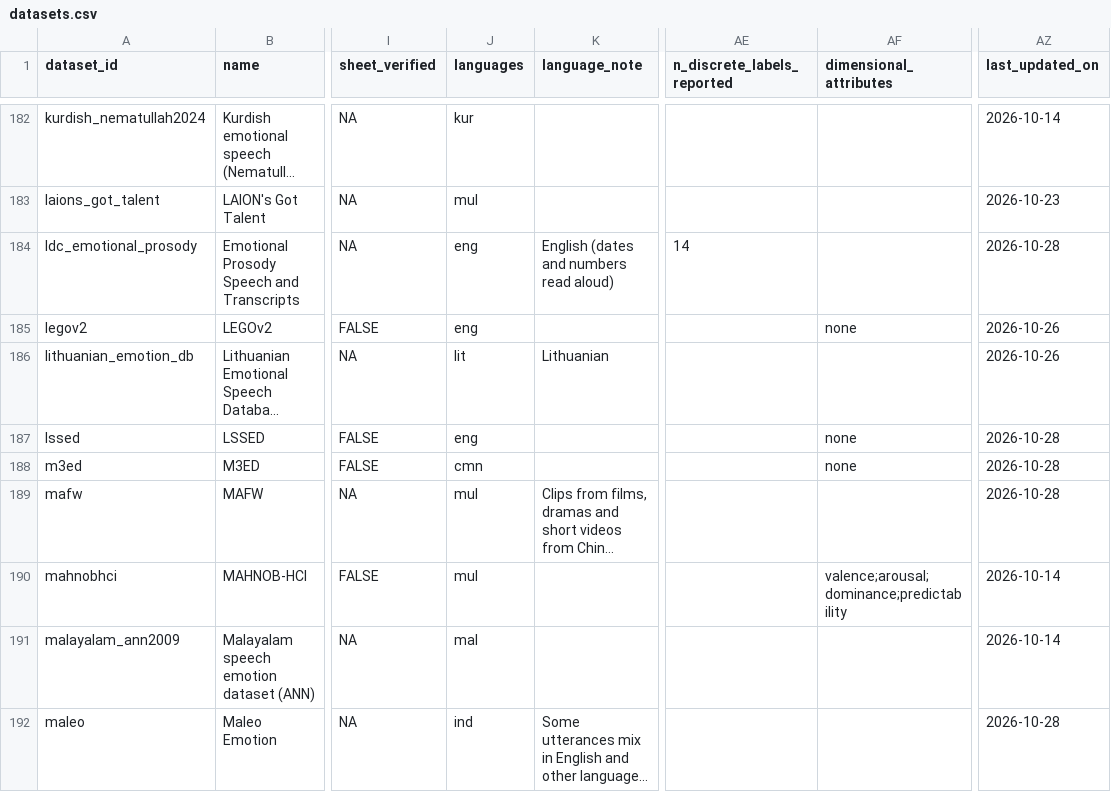
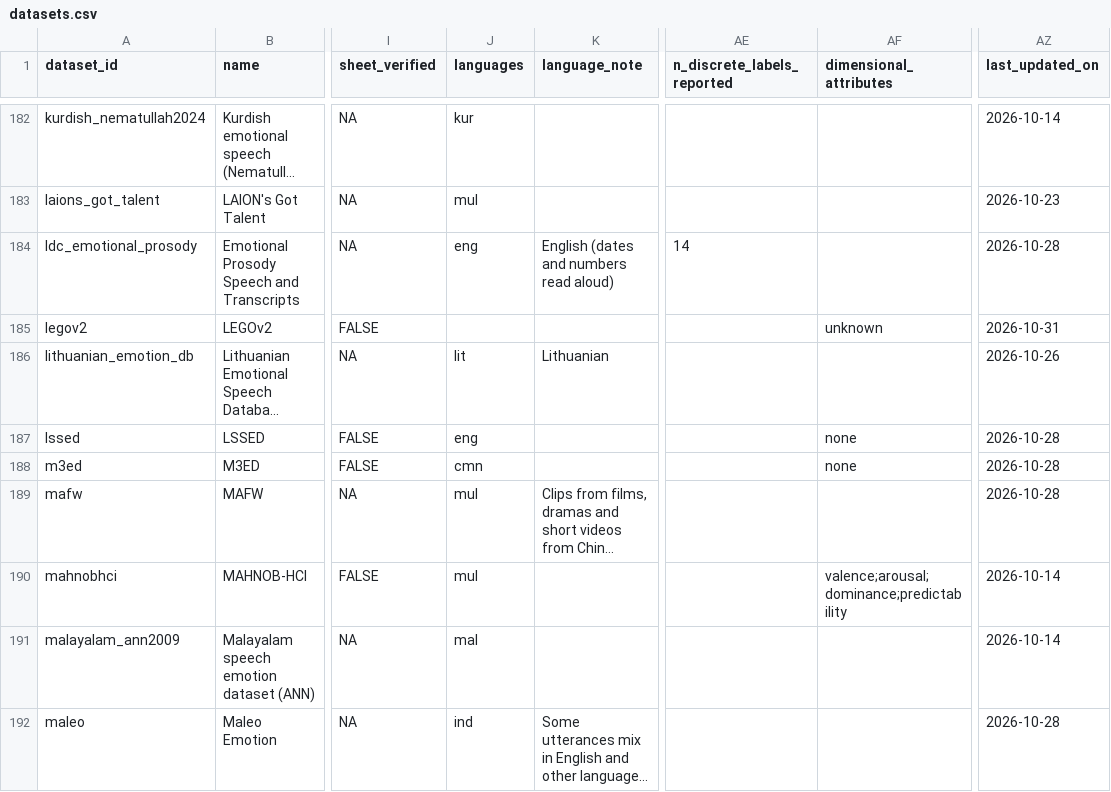
Before and after one commit to itoten/ser_dataset_db, a CSV file: data/datasets.csv, drawn as a sheet; only a part is shown, gaps mark what is left out; long unchanged cells end in …; the diff names each change by its address in the sheet, - before the commit and + after, or states it on an @@ line.

```diff
--- a/data/datasets.csv
+++ b/data/datasets.csv
-J185 (languages): eng
+J185 (languages): (empty)
-AF185 (dimensional_attributes): none
+AF185 (dimensional_attributes): unknown
-AZ185 (last_updated_on): 2026-10-26
+AZ185 (last_updated_on): 2026-10-31
```
Also changed, not shown: views/datasets_wide.csv, 1 other file.
